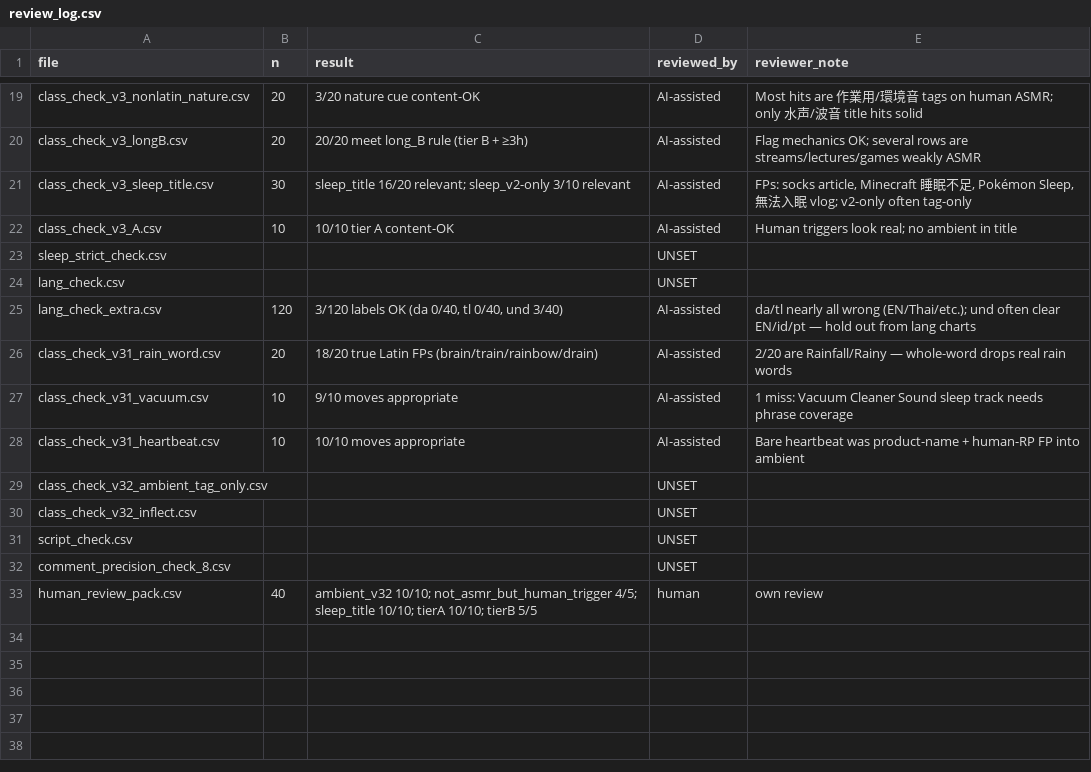
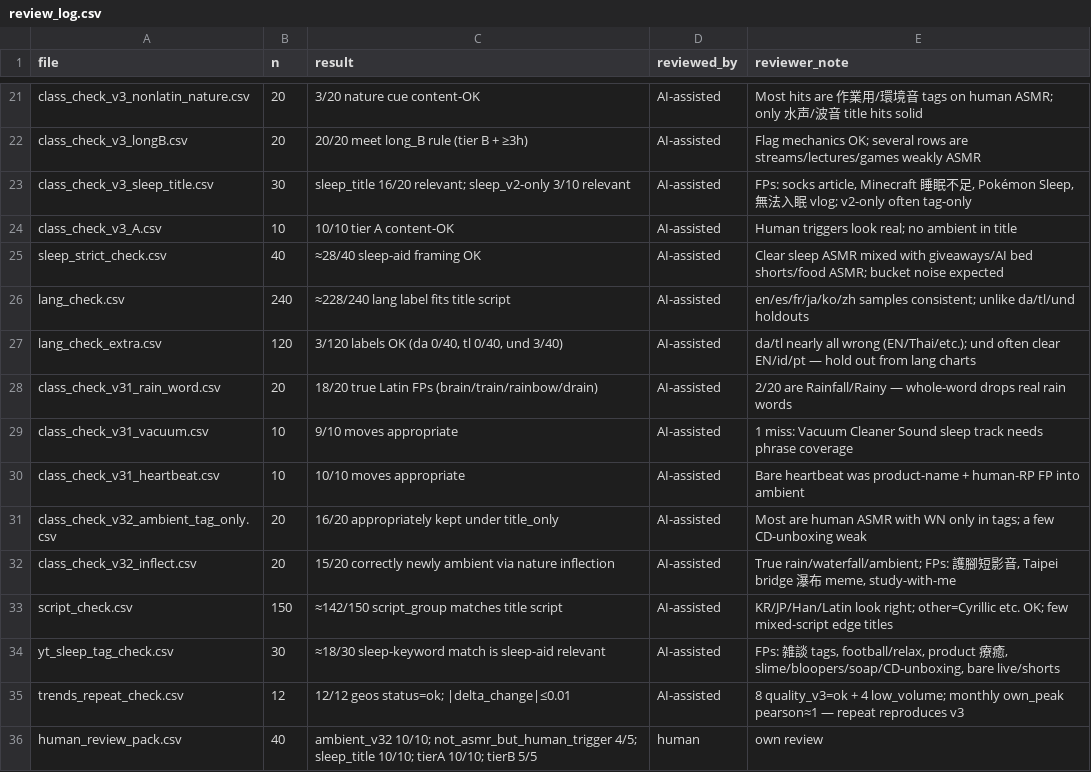
Before and after one commit to wppannap/asmr-feasibility-test, a CSV file: config/review_log.csv, drawn as a sheet; only a part is shown, gaps mark what is left out; the diff covers the shown part only.

Commit message:
Fill AI-assisted reviews for all non-human review_log rows.

```diff
--- a/config/review_log.csv
+++ b/config/review_log.csv
@@ -22,4 +24,4 @@ class_check_v3_sleep_title.csv,30,sleep_title 16/20 relevant; sleep_v2-only 3/10
 class_check_v3_A.csv,10,10/10 tier A content-OK,AI-assisted,Human triggers look real; no ambient in title
-sleep_strict_check.csv,,,UNSET,
-lang_check.csv,,,UNSET,
+sleep_strict_check.csv,40,≈28/40 sleep-aid framing OK,AI-assisted,"Clear sleep ASMR mixed with giveaways/AI bed shorts/food ASMR; bucket noise expected"
+lang_check.csv,240,≈228/240 lang label fits title script,AI-assisted,en/es/fr/ja/ko/zh samples consistent; unlike da/tl/und holdouts
 lang_check_extra.csv,120,"3/120 labels OK (da 0/40, tl 0/40, und 3/40)",AI-assisted,da/tl nearly all wrong (EN/Thai/etc.); und often clear EN/id/pt — hold out from lang charts
@@ -28,6 +30,7 @@ class_check_v31_vacuum.csv,10,9/10 moves appropriate,AI-assisted,1 miss: Vacuum
 class_check_v31_heartbeat.csv,10,10/10 moves appropriate,AI-assisted,Bare heartbeat was product-name + human-RP FP into ambient
-class_check_v32_ambient_tag_only.csv,,,UNSET,
-class_check_v32_inflect.csv,,,UNSET,
-script_check.csv,,,UNSET,
-comment_precision_check_8.csv,,,UNSET,
+class_check_v32_ambient_tag_only.csv,20,16/20 appropriately kept under title_only,AI-assisted,"Most are human ASMR with WN only in tags; a few CD-unboxing weak"
+class_check_v32_inflect.csv,20,15/20 correctly newly ambient via nature inflection,AI-assisted,"True rain/waterfall/ambient; FPs: 護腳短影音, Taipei bridge 瀑布 meme, study-with-me"
+script_check.csv,150,≈142/150 script_group matches title script,AI-assisted,KR/JP/Han/Latin look right; other=Cyrillic etc. OK; few mixed-script edge titles
+yt_sleep_tag_check.csv,30,≈18/30 sleep-keyword match is sleep-aid relevant,AI-assisted,"FPs: 雑談 tags, football/relax, product 療癒, slime/bloopers/soap/CD-unboxing, bare live/shorts"
+trends_repeat_check.csv,12,12/12 geos status=ok; |delta_change|≤0.01,AI-assisted,8 quality_v3=ok + 4 low_volume; monthly own_peak pearson≈1 — repeat reproduces v3
 human_review_pack.csv,40,ambient_v32 10/10; not_asmr_but_human_trigger 4/5; sleep_title 10/10; tierA 10/10; tierB 5/5,human,own review
```
Also changed, not shown: 2 added rows and 64 edited cells elsewhere in this file.
